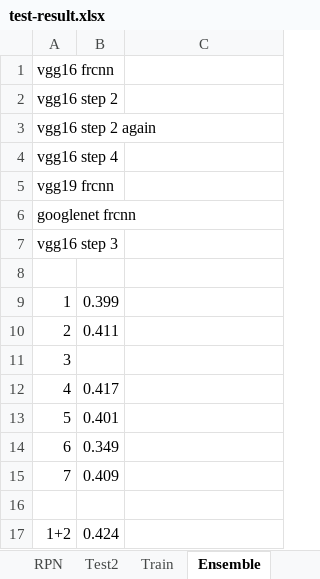
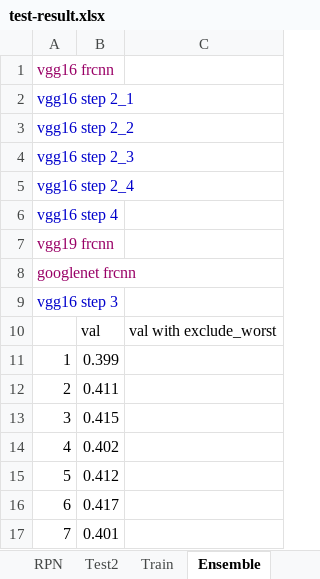
Before and after one commit to futurecrew/fast-rcnn, an Excel workbook: test-result.xlsx, sheet Ensemble, drawn as a sheet; only a part is shown; the shorter side is filled out with more unchanged rows; values as stored, in another font and other column widths than the file's, no borders; addresses are those after the commit; the diff covers the shown part only; the diff names each change by its address in the sheet, - before the commit and + after, or states it on an @@ line.

```diff
--- a/test-result.xlsx (sheet Ensemble)
+++ b/test-result.xlsx (sheet Ensemble)
-A1 text colour: black
+A1 text colour: #990066
@@ column A renumbered between rows 2 and 37 @@
-A2:A6 text colour: black
+A2:A6 text colour: #0000CC
-A7 text colour: black
+A7 text colour: #990066
+row 9: vgg16 step 3
+row 10:  | val | val with exclude_worst
-B13: (empty)
+B13: 0.415
+row 14: 4 | 0.402
+row 15: 5 | 0.412
```
Also changed, not shown: 22 added rows elsewhere in this sheet, sheet Train, sheet Test, sheet RPN, other sheet tabs, formulas that keep their value, charts or pictures, 15 other files.
